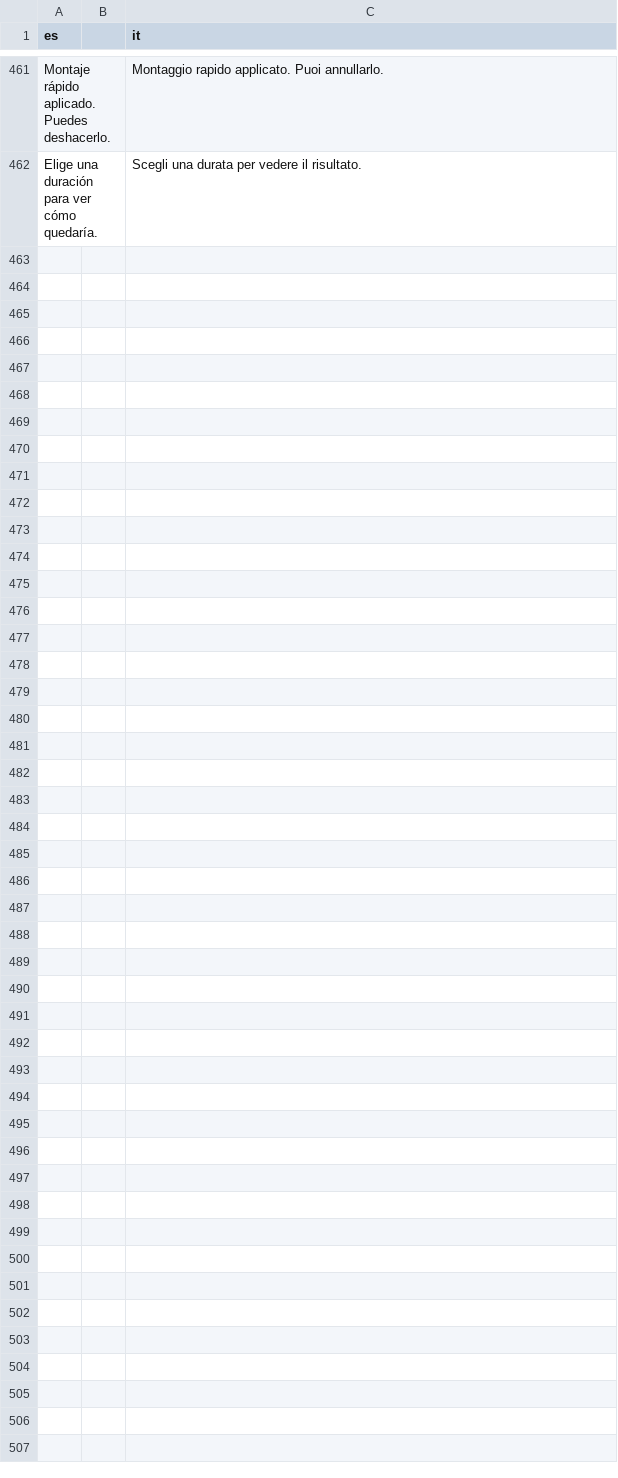
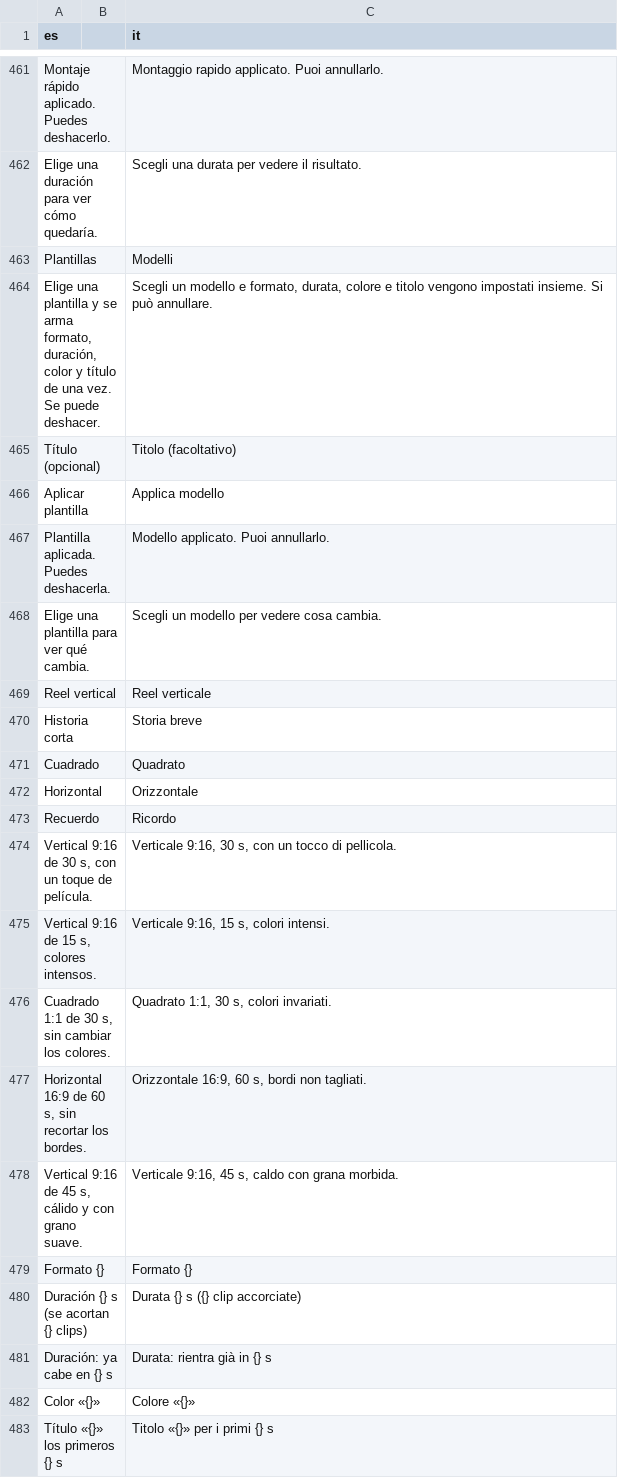
Before and after one commit to Os-WHGo/Wivra, a TSV file: app/i18n/strings-it.tsv, drawn as a sheet; only a part is shown, gaps mark what is left out; the diff names each change by its address in the sheet, - before the commit and + after, or states it on an @@ line.

```diff
--- a/app/i18n/strings-it.tsv
+++ b/app/i18n/strings-it.tsv
+row 463: Plantillas |  | Modelli
+row 464: Elige una plantilla y se arma formato, duración, color y título de una vez. Se puede deshacer. |  | Scegli un modello e formato, durata, colore e titolo vengono impostati insieme. Si può annullare.
+row 465: Título (opcional) |  | Titolo (facoltativo)
+row 466: Aplicar plantilla |  | Applica modello
+row 467: Plantilla aplicada. Puedes deshacerla. |  | Modello applicato. Puoi annullarlo.
+row 468: Elige una plantilla para ver qué cambia. |  | Scegli un modello per vedere cosa cambia.
+row 469: Reel vertical |  | Reel verticale
+row 470: Historia corta |  | Storia breve
+row 471: Cuadrado |  | Quadrato
+row 472: Horizontal |  | Orizzontale
+row 473: Recuerdo |  | Ricordo
+row 474: Vertical 9:16 de 30 s, con un toque de película. |  | Verticale 9:16, 30 s, con un tocco di pellicola.
+row 475: Vertical 9:16 de 15 s, colores intensos. |  | Verticale 9:16, 15 s, colori intensi.
+row 476: Cuadrado 1:1 de 30 s, sin cambiar los colores. |  | Quadrato 1:1, 30 s, colori invariati.
+row 477: Horizontal 16:9 de 60 s, sin recortar los bordes. |  | Orizzontale 16:9, 60 s, bordi non tagliati.
+row 478: Vertical 9:16 de 45 s, cálido y con grano suave. |  | Verticale 9:16, 45 s, caldo con grana morbida.
+row 479: Formato {} |  | Formato {}
+row 480: Duración {} s (se acortan {} clips) |  | Durata {} s ({} clip accorciate)
+row 481: Duración: ya cabe en {} s |  | Durata: rientra già in {} s
+row 482: Color «{}» |  | Colore «{}»
+row 483: Título «{}» los primeros {} s |  | Titolo «{}» per i primi {} s
```
Also changed, not shown: app/i18n/strings-3.tsv, 5 other files.
